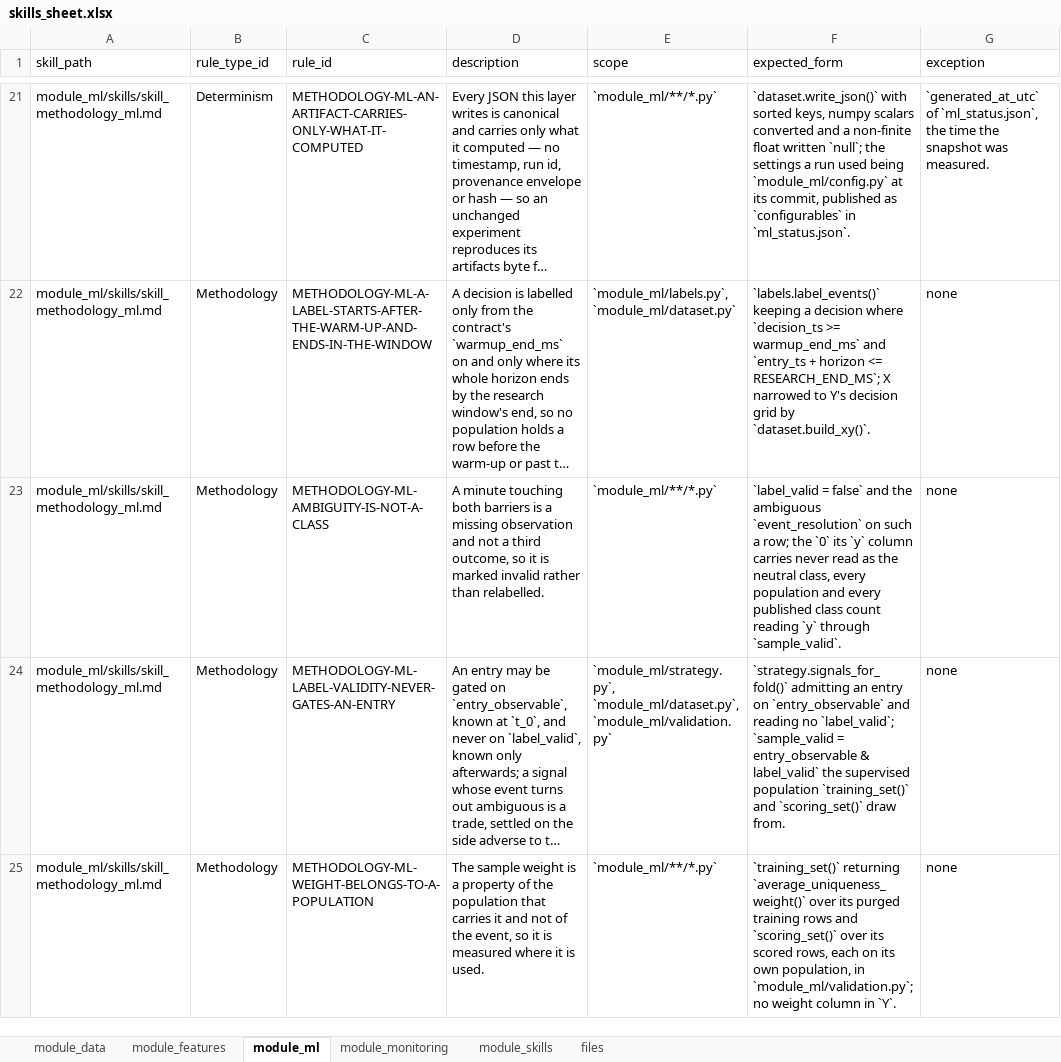
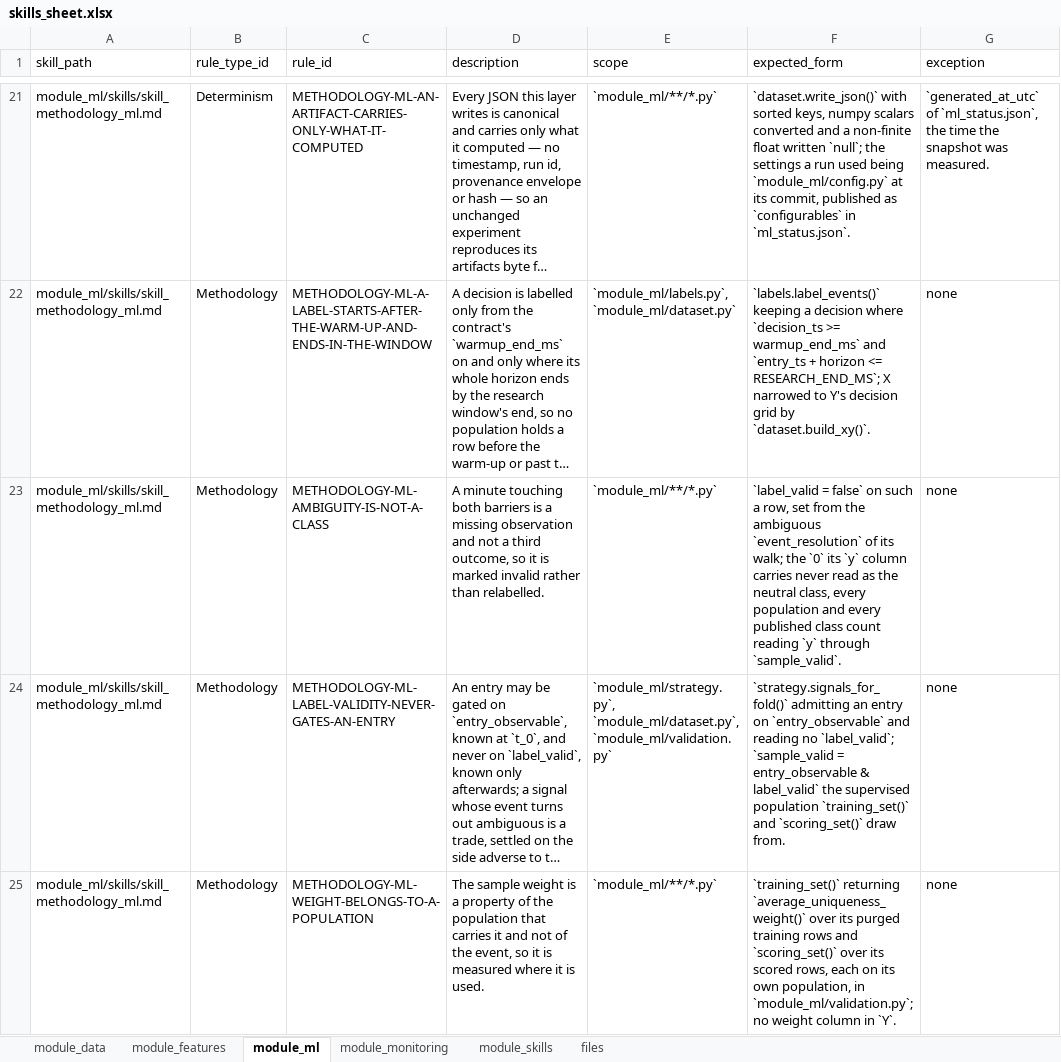
Before and after one commit to flak92/LIORA-MLOps-Portfolio, an Excel workbook: module_skills/skills_sheet.xlsx, sheet module_ml, drawn as a sheet; only a part is shown, gaps mark what is left out; long unchanged cells end in …; values as stored, in another font and other column widths than the file's, no borders; the diff names each change by its address in the sheet, - before the commit and + after, or states it on an @@ line.

```diff
--- a/module_skills/skills_sheet.xlsx (sheet module_ml)
+++ b/module_skills/skills_sheet.xlsx (sheet module_ml)
-F23 (expected_form): …= false` and the ambiguous `event_resolution` on such a row; the `0`…
+F23 (expected_form): …= false` on such a row, set from the ambiguous `event_resolution` of its walk; the `0`…
```
Also changed, not shown: sheet module_skills, sheet module_features, 14 other files.
